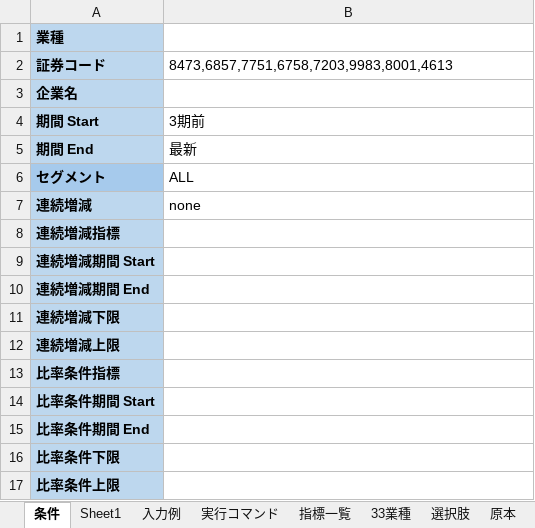
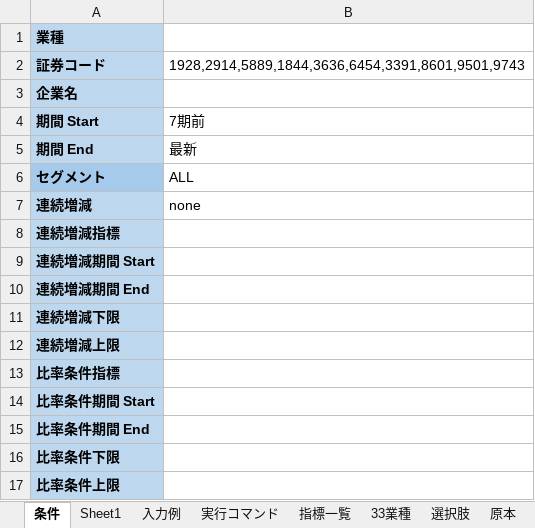
Before and after one commit to k6qybsxt/edinet-tool, an Excel workbook: config/excel/DB抽出条件.xlsx, sheet 条件, drawn as a sheet; values as stored, in another font and other column widths than the file's, no borders; table styles not drawn; the diff names each change by its address in the sheet, - before the commit and + after, or states it on an @@ line.

```diff
--- a/config/excel/DB抽出条件.xlsx (sheet 条件)
+++ b/config/excel/DB抽出条件.xlsx (sheet 条件)
-B2: 8473,6857,7751,6758,7203,9983,8001,4613
+B2: 1928,2914,5889,1844,3636,6454,3391,8601,9501,9743
-B4: 3期前
+B4: 7期前
```
Also changed, not shown: 8 other files.
